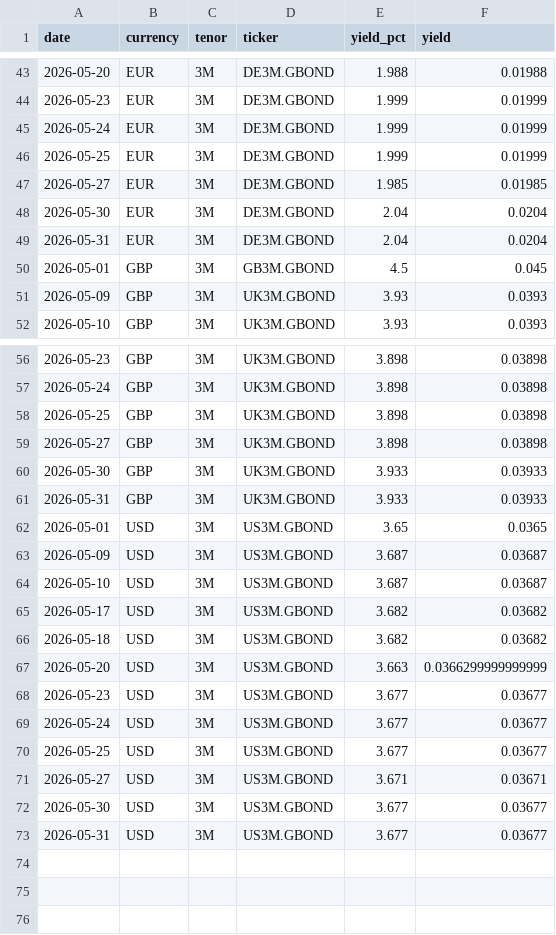
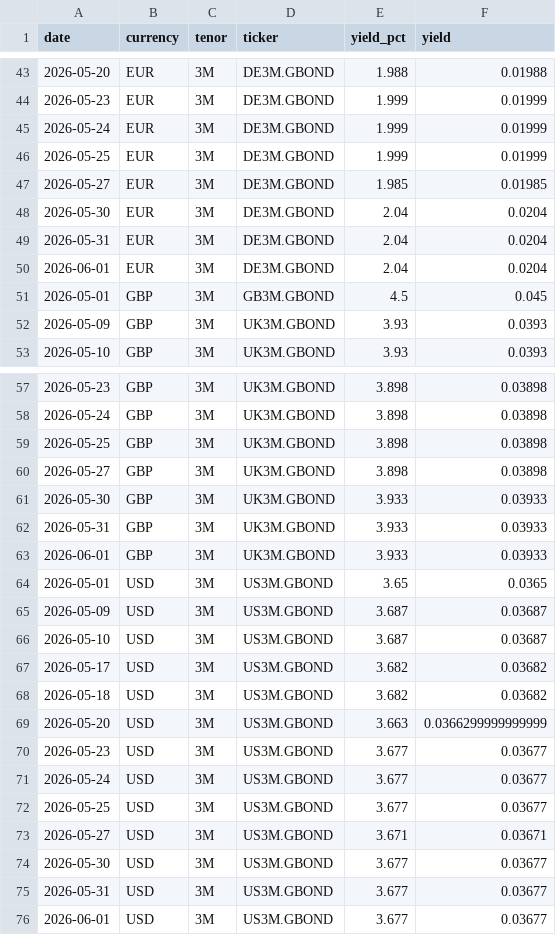
Before and after one commit to sanyalelizabet/structured-products-analytics, a CSV file: data/risk_free_rates.csv, drawn as a sheet; only a part is shown, gaps mark what is left out.

Commit message:
update data

```diff
--- a/data/risk_free_rates.csv
+++ b/data/risk_free_rates.csv
@@ -49,2 +49,3 @@ date,currency,tenor,ticker,yield_pct,yield
 2026-05-31,EUR,3M,DE3M.GBOND,2.04,0.0204
+2026-06-01,EUR,3M,DE3M.GBOND,2.04,0.0204
 2026-05-01,GBP,3M,GB3M.GBOND,4.5,0.045
@@ -61,2 +62,3 @@ date,currency,tenor,ticker,yield_pct,yield
 2026-05-31,GBP,3M,UK3M.GBOND,3.933,0.03933
+2026-06-01,GBP,3M,UK3M.GBOND,3.933,0.03933
 2026-05-01,USD,3M,US3M.GBOND,3.65,0.0365
@@ -73 +75,2 @@ date,currency,tenor,ticker,yield_pct,yield
 2026-05-31,USD,3M,US3M.GBOND,3.677,0.03677
+2026-06-01,USD,3M,US3M.GBOND,3.677,0.03677
```
Also changed, not shown: 3 other files.
